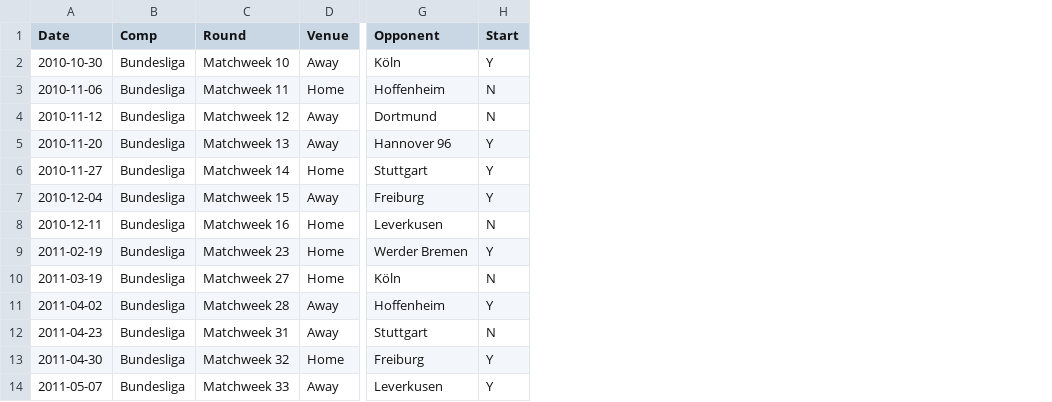
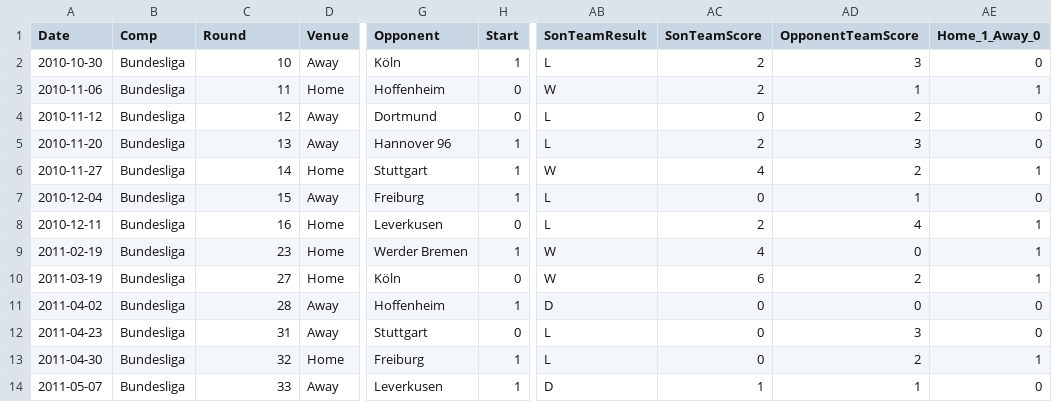
Before and after one commit to JackyKch/HeungMinSonJourney, a CSV file: data/club/2010-2011/Son_data_champ_matchs_details_2010-2011.csv, drawn as a sheet; only a part is shown, gaps mark what is left out; the diff names each change by its address in the sheet, - before the commit and + after, or states it on an @@ line.

```diff
--- a/data/club/2010-2011/Son_data_champ_matchs_details_2010-2011.csv
+++ b/data/club/2010-2011/Son_data_champ_matchs_details_2010-2011.csv
+column AB (SonTeamResult), rows 2-14: L | W | L | L | W | L | L | W | W | D | L | L | D
+column AC (SonTeamScore), rows 2-14: 2 | 2 | 0 | 2 | 4 | 0 | 2 | 4 | 6 | 0 | 0 | 0 | 1
+column AD (OpponentTeamScore), rows 2-14: 3 | 1 | 2 | 3 | 2 | 1 | 4 | 0 | 2 | 0 | 3 | 2 | 1
+column AE (Home_1_Away_0), rows 2-14: 0 | 1 | 0 | 0 | 1 | 0 | 1 | 1 | 1 | 0 | 0 | 1 | 0
-C2 (Round): Matchweek 10
+C2 (Round): 10
-H2 (Start): Y
+H2 (Start): 1
-C3 (Round): Matchweek 11
+C3 (Round): 11
-H3:H4 (Start): N
+H3:H4 (Start): 0
-C4 (Round): Matchweek 12
+C4 (Round): 12
-C5 (Round): Matchweek 13
+C5 (Round): 13
-H5:H7 (Start): Y
+H5:H7 (Start): 1
-C6 (Round): Matchweek 14
+C6 (Round): 14
-C7 (Round): Matchweek 15
+C7 (Round): 15
-C8 (Round): Matchweek 16
+C8 (Round): 16
-H8 (Start): N
+H8 (Start): 0
-C9 (Round): Matchweek 23
+C9 (Round): 23
-H9 (Start): Y
+H9 (Start): 1
-C10 (Round): Matchweek 27
+C10 (Round): 27
-H10 (Start): N
+H10 (Start): 0
-C11 (Round): Matchweek 28
+C11 (Round): 28
-H11 (Start): Y
+H11 (Start): 1
-C12 (Round): Matchweek 31
+C12 (Round): 31
-H12 (Start): N
+H12 (Start): 0
-C13 (Round): Matchweek 32
+C13 (Round): 32
-H13:H14 (Start): Y
+H13:H14 (Start): 1
-C14 (Round): Matchweek 33
+C14 (Round): 33
```
Also changed, not shown: data/club/2011-2012/Son_data_champ_matchs_details_2011-2012.csv, data/club/2012-2013/Son_data_champ_matchs_details_2012-2013.csv, 23 other files.
